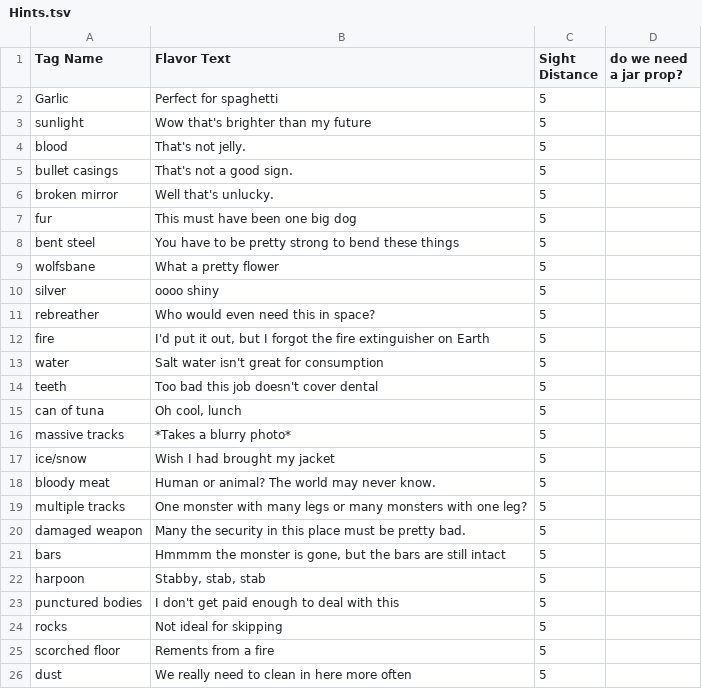
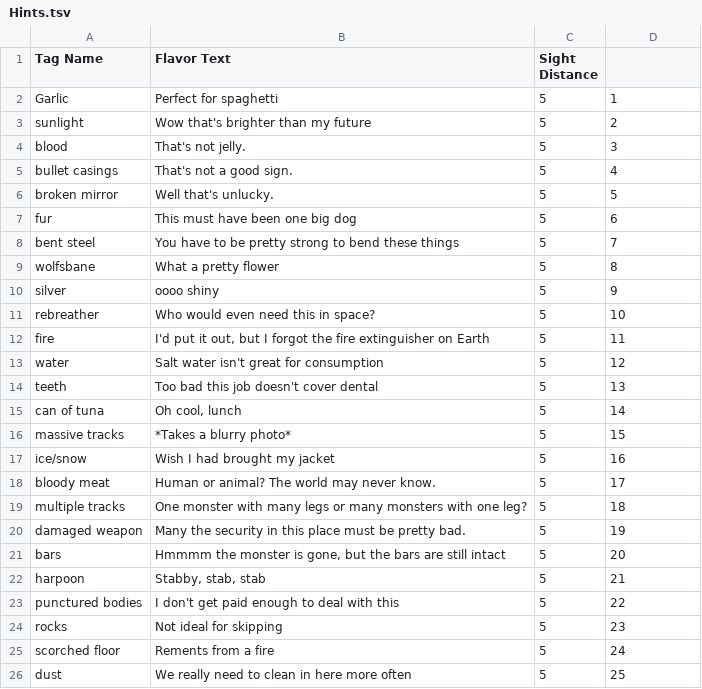
Before and after one commit to WSquared88/GGJ2018, a TSV file: GGJ2018/Assets/Hints.tsv, drawn as a sheet.

Commit message:
Fixed the main scene by adding in the game manager and reminder text Generated a new Hints.tsv

```diff
--- a/GGJ2018/Assets/Hints.tsv
+++ b/GGJ2018/Assets/Hints.tsv
@@ -1,26 +1,26 @@
-Tag Name	Flavor Text	Sight Distance	do we need a jar prop?
-Garlic	Perfect for spaghetti	5	
-sunlight	Wow that's brighter than my future	5	
-blood	That's not jelly.	5	
-bullet casings	That's not a good sign.	5	
-broken mirror	Well that's unlucky.	5	
-fur	This must have been one big dog	5	
-bent steel	You have to be pretty strong to bend these things	5	
-wolfsbane	What a pretty flower	5	
-silver	oooo shiny	5	
-rebreather	Who would even need this in space?	5	
-fire	I'd put it out, but I forgot the fire extinguisher on Earth	5	
-water	Salt water isn't great for consumption	5	
-teeth	Too bad this job doesn't cover dental	5	
-can of tuna	Oh cool, lunch	5	
-massive tracks	*Takes a blurry photo*	5	
-ice/snow	Wish I had brought my jacket	5	
-bloody meat	Human or animal? The world may never know.	5	
-multiple tracks	One monster with many legs or many monsters with one leg?	5	
-damaged weapon	Many the security in this place must be pretty bad.	5	
-bars	Hmmmm the monster is gone, but the bars are still intact	5	
-harpoon 	Stabby, stab, stab	5	
-punctured bodies	I don't get paid enough to deal with this	5	
-rocks	Not ideal for skipping	5	
-scorched floor	Rements from a fire	5	
-dust	We really need to clean in here more often	5	
+Tag Name	Flavor Text	Sight Distance	
+Garlic	Perfect for spaghetti	5	1
+sunlight	Wow that's brighter than my future	5	2
+blood	That's not jelly.	5	3
+bullet casings	That's not a good sign.	5	4
+broken mirror	Well that's unlucky.	5	5
+fur	This must have been one big dog	5	6
+bent steel	You have to be pretty strong to bend these things	5	7
+wolfsbane	What a pretty flower	5	8
+silver	oooo shiny	5	9
+rebreather	Who would even need this in space?	5	10
+fire	I'd put it out, but I forgot the fire extinguisher on Earth	5	11
+water	Salt water isn't great for consumption	5	12
+teeth	Too bad this job doesn't cover dental	5	13
+can of tuna	Oh cool, lunch	5	14
+massive tracks	*Takes a blurry photo*	5	15
+ice/snow	Wish I had brought my jacket	5	16
+bloody meat	Human or animal? The world may never know.	5	17
+multiple tracks	One monster with many legs or many monsters with one leg?	5	18
+damaged weapon	Many the security in this place must be pretty bad.	5	19
+bars	Hmmmm the monster is gone, but the bars are still intact	5	20
+harpoon 	Stabby, stab, stab	5	21
+punctured bodies	I don't get paid enough to deal with this	5	22
+rocks	Not ideal for skipping	5	23
+scorched floor	Rements from a fire	5	24
+dust	We really need to clean in here more often	5	25
```
Also changed, not shown: 1 other file.
